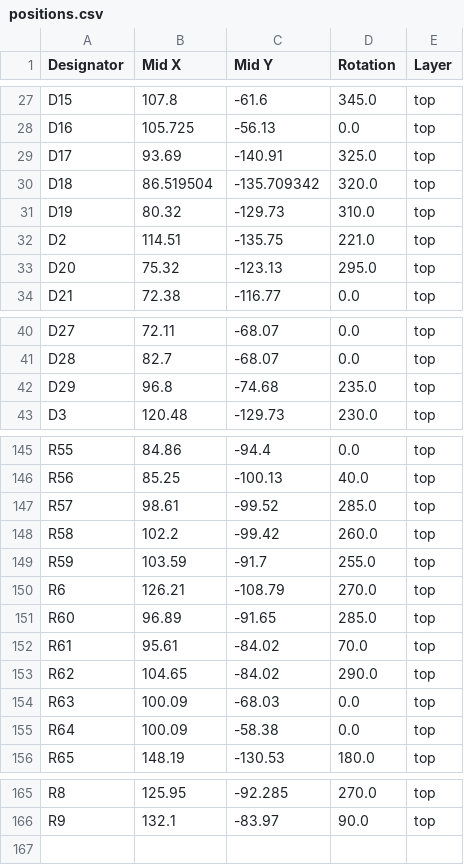
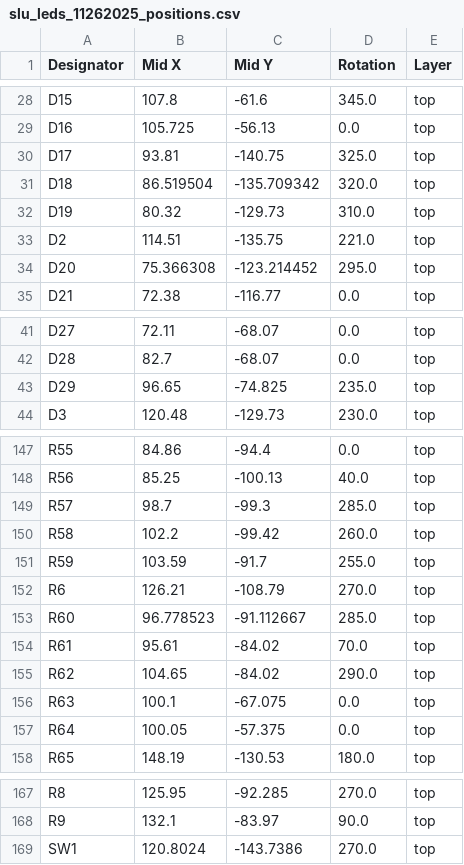
Before and after one commit to jdetok/slu_leds_kicad, a CSV file: jlc_order/slu_leds_11262025_positions.csv (was production/positions.csv), drawn as a sheet; only a part is shown, gaps mark what is left out; the diff covers the shown part only.

```diff
--- a/production/positions.csv
+++ b/jlc_order/slu_leds_11262025_positions.csv
@@ -28,3 +29,3 @@ D15,107.8,-61.6,345.0,top
 D16,105.725,-56.13,0.0,top
-D17,93.69,-140.91,325.0,top
+D17,93.81,-140.75,325.0,top
 D18,86.519504,-135.709342,320.0,top
@@ -32,3 +33,3 @@ D19,80.32,-129.73,310.0,top
 D2,114.51,-135.75,221.0,top
-D20,75.32,-123.13,295.0,top
+D20,75.366308,-123.214452,295.0,top
 D21,72.38,-116.77,0.0,top
@@ -41,3 +42,3 @@ D27,72.11,-68.07,0.0,top
 D28,82.7,-68.07,0.0,top
-D29,96.8,-74.68,235.0,top
+D29,96.65,-74.825,235.0,top
 D3,120.48,-129.73,230.0,top
@@ -146,3 +148,3 @@ R55,84.86,-94.4,0.0,top
 R56,85.25,-100.13,40.0,top
-R57,98.61,-99.52,285.0,top
+R57,98.7,-99.3,285.0,top
 R58,102.2,-99.42,260.0,top
@@ -150,7 +152,7 @@ R59,103.59,-91.7,255.0,top
 R6,126.21,-108.79,270.0,top
-R60,96.89,-91.65,285.0,top
+R60,96.778523,-91.112667,285.0,top
 R61,95.61,-84.02,70.0,top
 R62,104.65,-84.02,290.0,top
-R63,100.09,-68.03,0.0,top
-R64,100.09,-58.38,0.0,top
+R63,100.1,-67.075,0.0,top
+R64,100.05,-57.375,0.0,top
 R65,148.19,-130.53,180.0,top
@@ -166 +168,2 @@ R8,125.95,-92.285,270.0,top
 R9,132.1,-83.97,90.0,top
+SW1,120.8024,-143.7386,270.0,top
```
Also changed, not shown: 2 added rows and 27 edited cells elsewhere in this file, jlc_order/slu_leds_11262025_designators.csv, production/slu_leds_11262025_bom.csv, 41 other files.
